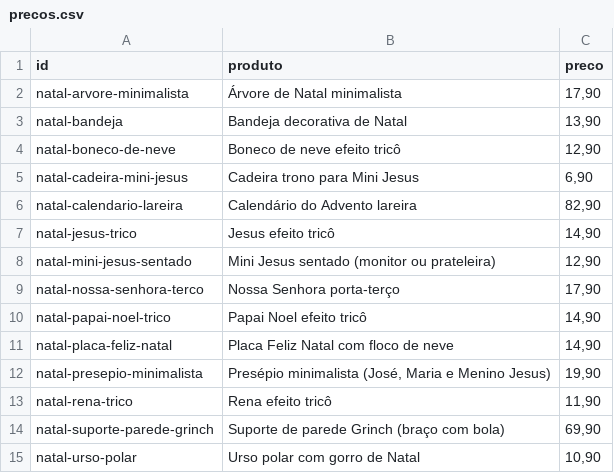
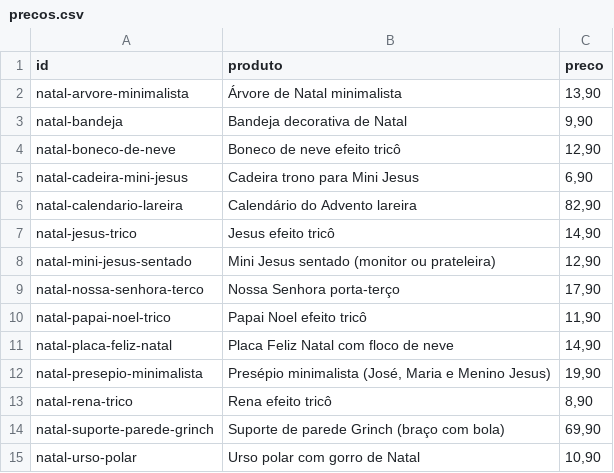
Before and after one commit to tteuzz/catalogo-3d, a CSV file: precos.csv, drawn as a sheet.

```diff
--- a/precos.csv
+++ b/precos.csv
@@ -1,4 +1,4 @@
 id;produto;preco
-natal-arvore-minimalista;Árvore de Natal minimalista;17,90
-natal-bandeja;Bandeja decorativa de Natal;13,90
+natal-arvore-minimalista;Árvore de Natal minimalista;13,90
+natal-bandeja;Bandeja decorativa de Natal;9,90
 natal-boneco-de-neve;Boneco de neve efeito tricô;12,90
@@ -9,6 +9,6 @@ natal-mini-jesus-sentado;Mini Jesus sentado (monitor ou prateleira);12,90
 natal-nossa-senhora-terco;Nossa Senhora porta-terço;17,90
-natal-papai-noel-trico;Papai Noel efeito tricô;14,90
+natal-papai-noel-trico;Papai Noel efeito tricô;11,90
 natal-placa-feliz-natal;Placa Feliz Natal com floco de neve;14,90
 natal-presepio-minimalista;Presépio minimalista (José, Maria e Menino Jesus);19,90
-natal-rena-trico;Rena efeito tricô;11,90
+natal-rena-trico;Rena efeito tricô;8,90
 natal-suporte-parede-grinch;Suporte de parede Grinch (braço com bola);69,90
```
Also changed, not shown: 3 other files.
